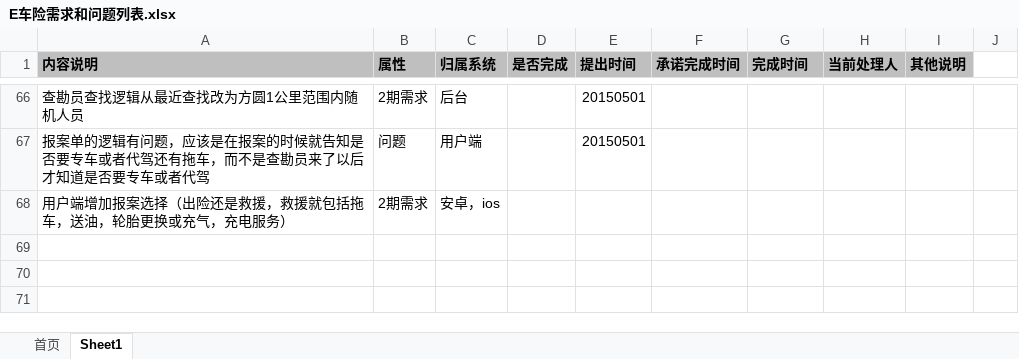
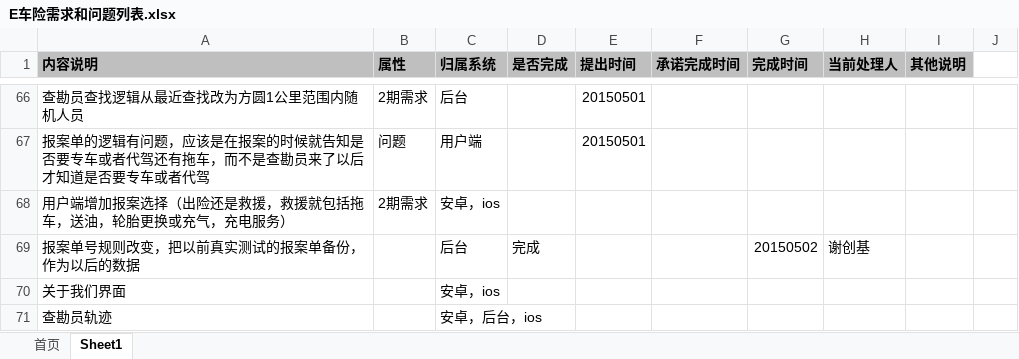
Before and after one commit to virgilchen/wsb, an Excel workbook: 问题跟进列表/E车险需求和问题列表.xlsx, sheet Sheet1, drawn as a sheet; only a part is shown, gaps mark what is left out; values as stored, in another font and other column widths than the file's, no borders; the diff names each change by its address in the sheet, - before the commit and + after, or states it on an @@ line.

```diff
--- a/问题跟进列表/E车险需求和问题列表.xlsx (sheet Sheet1)
+++ b/问题跟进列表/E车险需求和问题列表.xlsx (sheet Sheet1)
+row 69: 报案单号规则改变，把以前真实测试的报案单备份，作为以后的数据 |  | 后台 | 完成 |  |  | 20150502 | 谢创基
+row 70: 关于我们界面 |  | 安卓，ios
+row 71: 查勘员轨迹 |  | 安卓，后台，ios
```
Also changed, not shown: sheet 首页.
